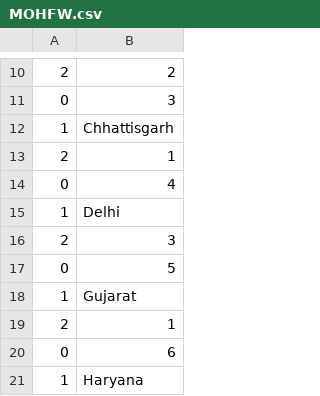
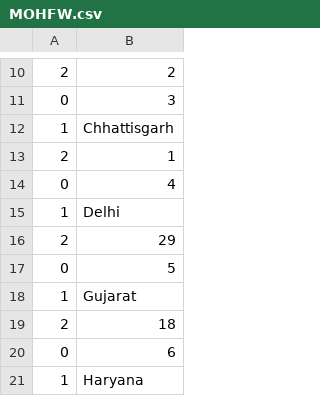
Before and after one commit to AnantaSrikar/NotifierBot, a CSV file: MOHFW.csv, drawn as a sheet; only a part is shown, gaps mark what is left out; the diff covers the shown part only.

```diff
--- a/MOHFW.csv
+++ b/MOHFW.csv
@@ -15,6 +15,6 @@
 1,Delhi
-2,3
+2,29
 0,5
 1,Gujarat
-2,1
+2,18
 0,6
```
Also changed, not shown: 1 added row, 1 removed row and 9 edited cells elsewhere in this file, DeccanHerald.csv.
